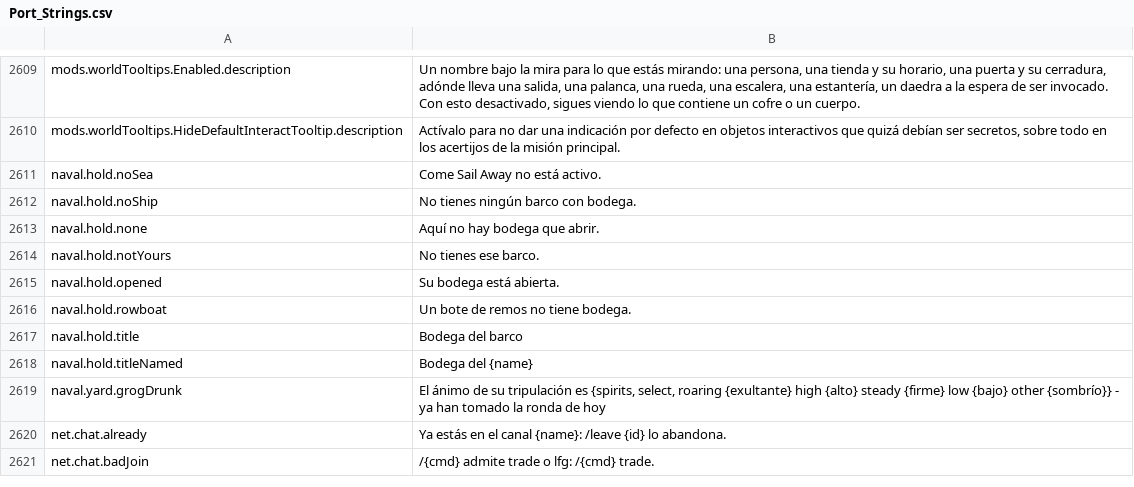
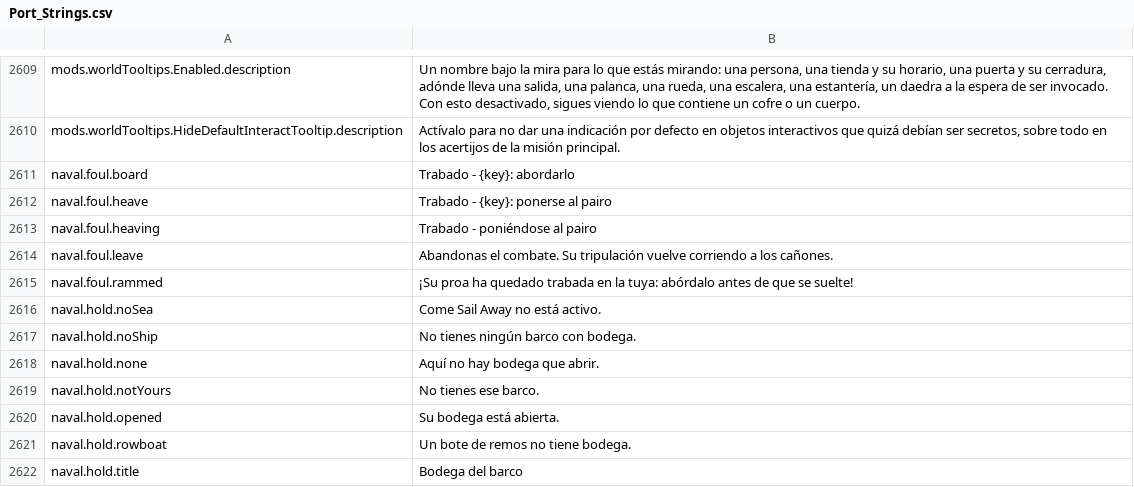
Before and after one commit to Betawolf1213/daggerfall-js-source-voice, a CSV file: locales/es/Port_Strings.csv, drawn as a sheet; only a part is shown, gaps mark what is left out; the shorter side is filled out with more unchanged rows; the diff names each change by its address in the sheet, - before the commit and + after, or states it on an @@ line.

```diff
--- a/locales/es/Port_Strings.csv
+++ b/locales/es/Port_Strings.csv
+row 2611: naval.foul.board | Trabado - {key}: abordarlo
+row 2612: naval.foul.heave | Trabado - {key}: ponerse al pairo
+row 2613: naval.foul.heaving | Trabado - poniéndose al pairo
+row 2614: naval.foul.leave | Abandonas el combate. Su tripulación vuelve corriendo a los cañones.
+row 2615: naval.foul.rammed | ¡Su proa ha quedado trabada en la tuya: abórdalo antes de que se suelte!
```
Also changed, not shown: locales/bg/Port_Strings.csv, locales/de/Port_Strings.csv, 45 other files.
